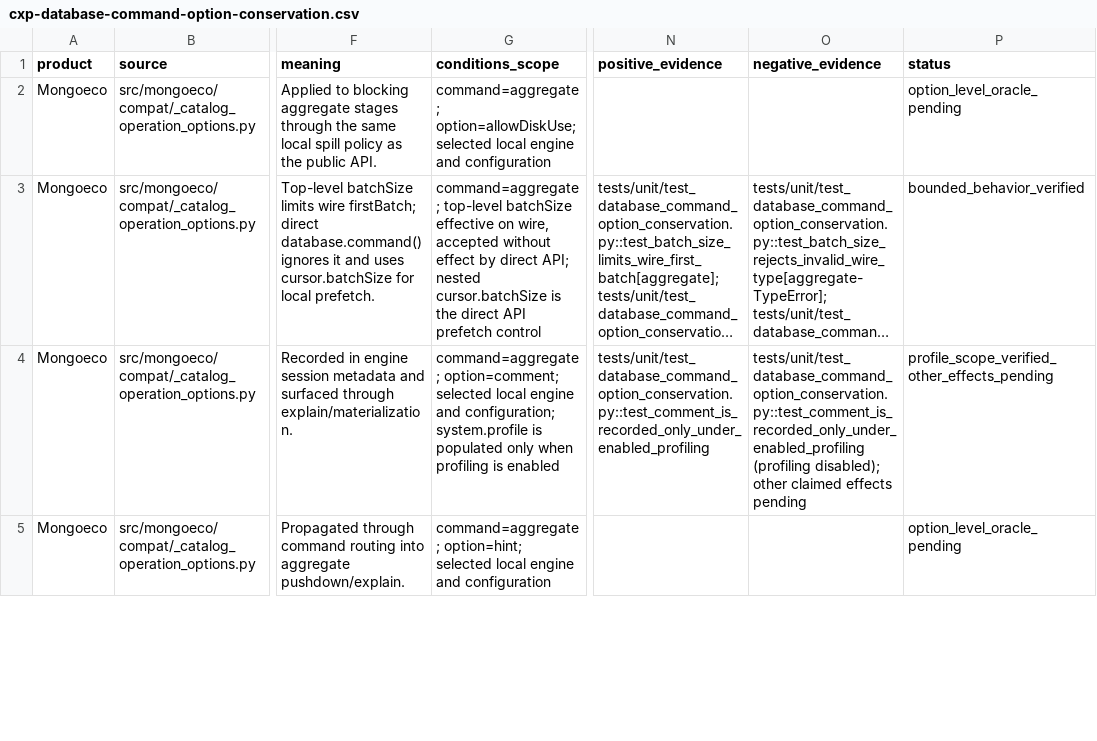
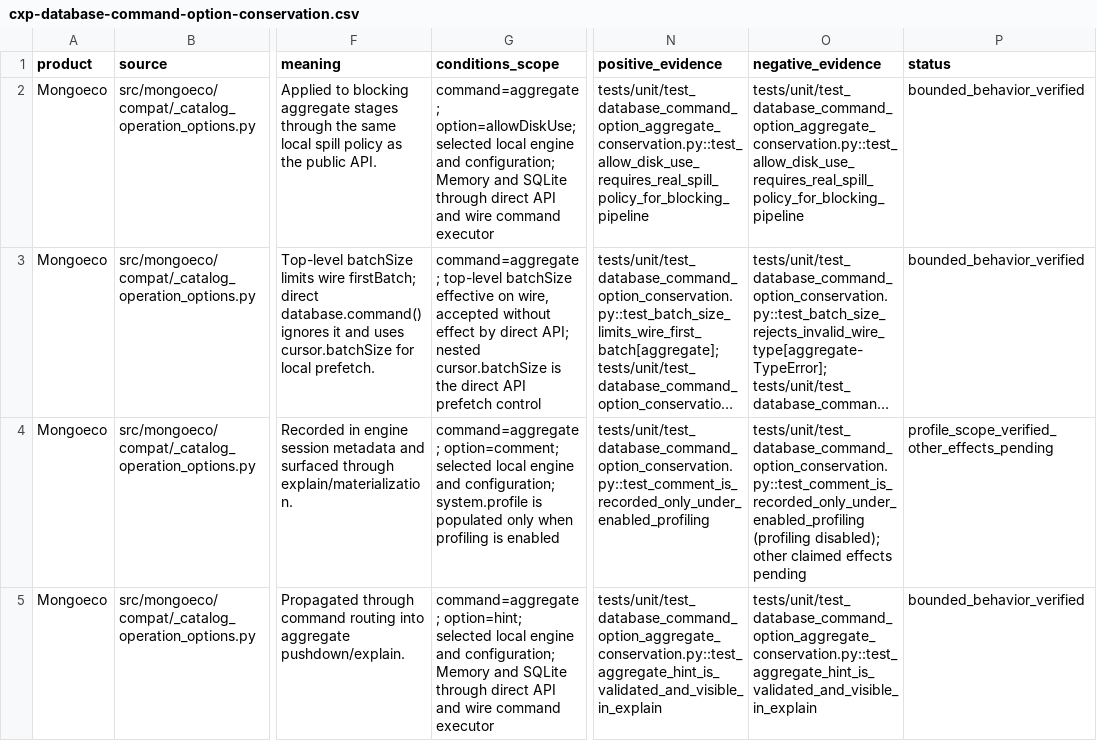
Before and after one commit to menudoproblema/mongoeco, a CSV file: docs/cxp-database-command-option-conservation.csv, drawn as a sheet; only a part is shown, gaps mark what is left out; long unchanged cells end in …; the diff covers the shown part only; the diff names each change by its address in the sheet, - before the commit and + after, or states it on an @@ line.

Commit message:
Verify Mongoeco command option effects for 4.8.0

```diff
--- a/docs/cxp-database-command-option-conservation.csv
+++ b/docs/cxp-database-command-option-conservation.csv
-G2 (conditions_scope): …engine and configuration
+G2 (conditions_scope): …engine and configuration; Memory and SQLite through direct API and wire command executor
-N2 (positive_evidence): (empty)
+N2 (positive_evidence): tests/unit/test_database_command_option_aggregate_conservation.py::test_allow_disk_use_requires_real_spill_policy_for_blocking_pipeline
-O2 (negative_evidence): (empty)
+O2 (negative_evidence): tests/unit/test_database_command_option_aggregate_conservation.py::test_allow_disk_use_requires_real_spill_policy_for_blocking_pipeline
-P2 (status): option_level_oracle_pending
+P2 (status): bounded_behavior_verified
-G5 (conditions_scope): …engine and configuration
+G5 (conditions_scope): …engine and configuration; Memory and SQLite through direct API and wire command executor
-N5 (positive_evidence): (empty)
+N5 (positive_evidence): tests/unit/test_database_command_option_aggregate_conservation.py::test_aggregate_hint_is_validated_and_visible_in_explain
-O5 (negative_evidence): (empty)
+O5 (negative_evidence): tests/unit/test_database_command_option_aggregate_conservation.py::test_aggregate_hint_is_validated_and_visible_in_explain
-P5 (status): option_level_oracle_pending
+P5 (status): bounded_behavior_verified
```
Also changed, not shown: 36 edited cells elsewhere in this file, 10 other files.
